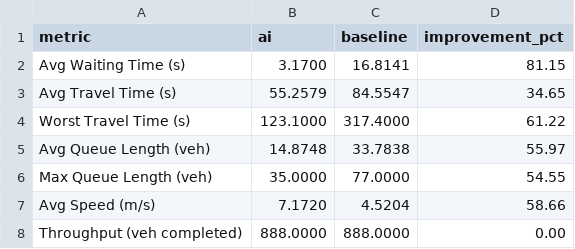
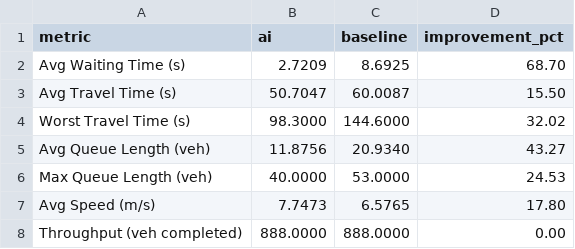
Before and after one commit to Uzumaki-Chethan/traffic-digital-twin, a CSV file: results/comparison_heavy_seed1.csv, drawn as a sheet.

```diff
--- a/results/comparison_heavy_seed1.csv
+++ b/results/comparison_heavy_seed1.csv
@@ -1,8 +1,8 @@
 metric,ai,baseline,improvement_pct
-Avg Waiting Time (s),3.1700,16.8141,81.15
-Avg Travel Time (s),55.2579,84.5547,34.65
-Worst Travel Time (s),123.1000,317.4000,61.22
-Avg Queue Length (veh),14.8748,33.7838,55.97
-Max Queue Length (veh),35.0000,77.0000,54.55
-Avg Speed (m/s),7.1720,4.5204,58.66
+Avg Waiting Time (s),2.7209,8.6925,68.70
+Avg Travel Time (s),50.7047,60.0087,15.50
+Worst Travel Time (s),98.3000,144.6000,32.02
+Avg Queue Length (veh),11.8756,20.9340,43.27
+Max Queue Length (veh),40.0000,53.0000,24.53
+Avg Speed (m/s),7.7473,6.5765,17.80
 Throughput (veh completed),888.0000,888.0000,0.00
```
Also changed, not shown: results/comparison_light_seed1.csv, 25 other files.
